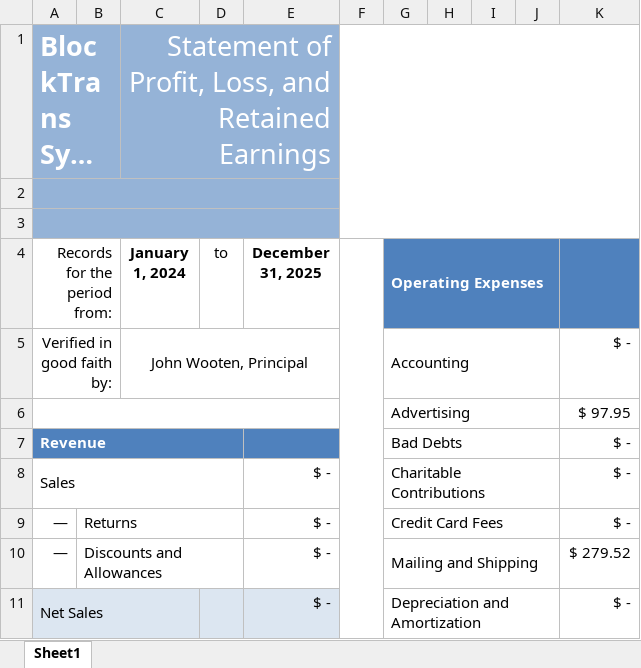
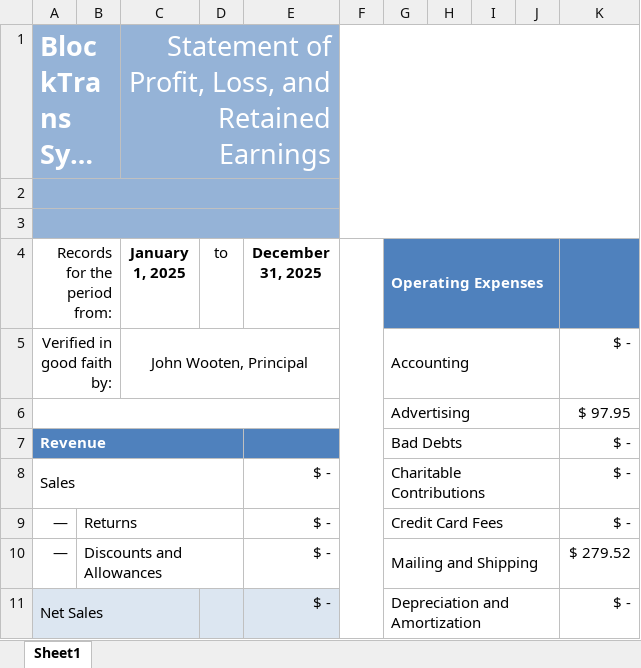
Before and after one commit to blocktransfer/org-docs, an Excel workbook: financials/2025/Income Statement.xlsx, sheet Sheet1, drawn as a sheet; only a part is shown; long unchanged cells end in …; values as stored, in another font and other column widths than the file's, no borders; the diff names each change by its address in the sheet, - before the commit and + after, or states it on an @@ line.

```diff
--- a/financials/2025/Income Statement.xlsx (sheet Sheet1)
+++ b/financials/2025/Income Statement.xlsx (sheet Sheet1)
-C4: January 1, 2024
+C4: January 1, 2025
```
Also changed, not shown: financials/2025/Balance Sheet.xlsx.
